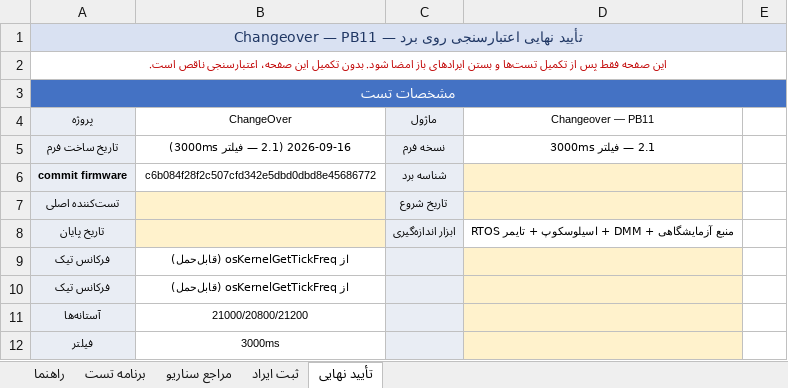
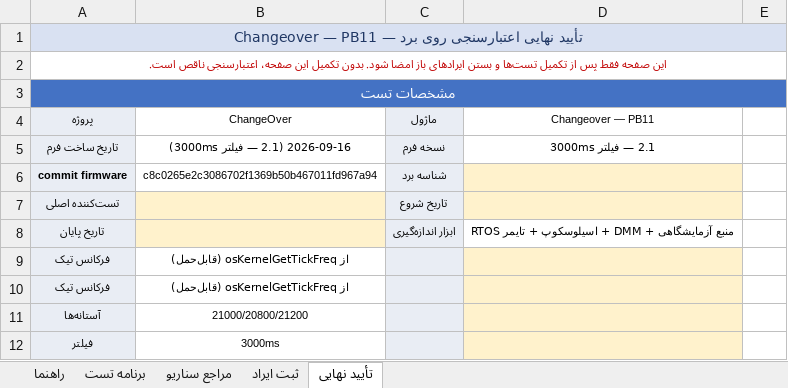
Before and after one commit to sargoliwork101-ui/ChangeOver, an Excel workbook: Firmware/Modules/Changeover/Changeover_Board_Validation.xlsx, sheet تأیید نهایی, drawn as a sheet; only a part is shown; values as stored, in another font and other column widths than the file's, no borders; the diff names each change by its address in the sheet, - before the commit and + after, or states it on an @@ line.

```diff
--- a/Firmware/Modules/Changeover/Changeover_Board_Validation.xlsx (sheet تأیید نهایی)
+++ b/Firmware/Modules/Changeover/Changeover_Board_Validation.xlsx (sheet تأیید نهایی)
-B6 (ChangeOver): c6b084f28f2c507cfd342e5dbd0dbd8e45686772
+B6 (ChangeOver): c8c0265e2c3086702f1369b50b467011fd967a94
```
Also changed, not shown: sheet برنامه تست, Firmware/Modules/Measurement/Measurement_Board_Validation.xlsx, Firmware/Modules/Ui/Buzzer_Board_Validation.xlsx, 1 other file.
